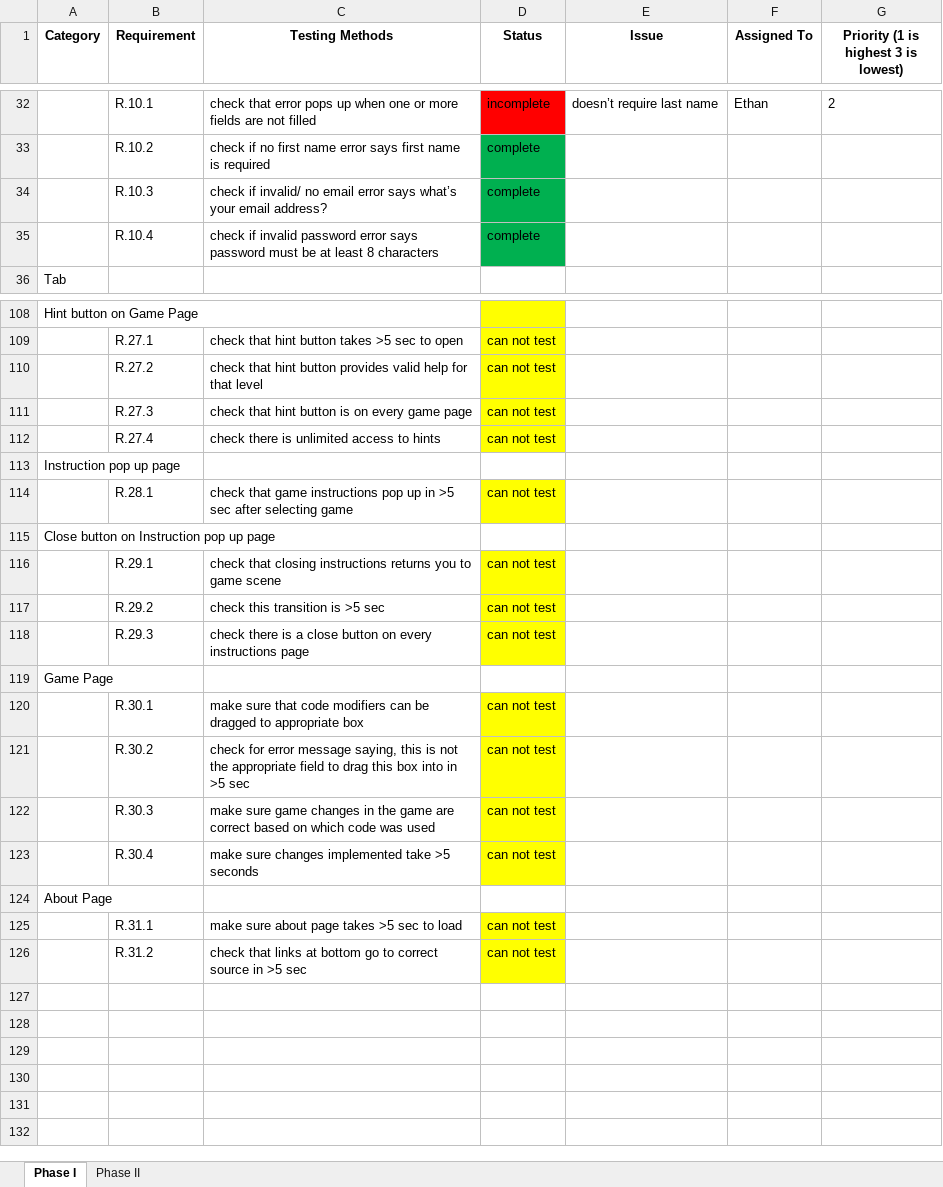
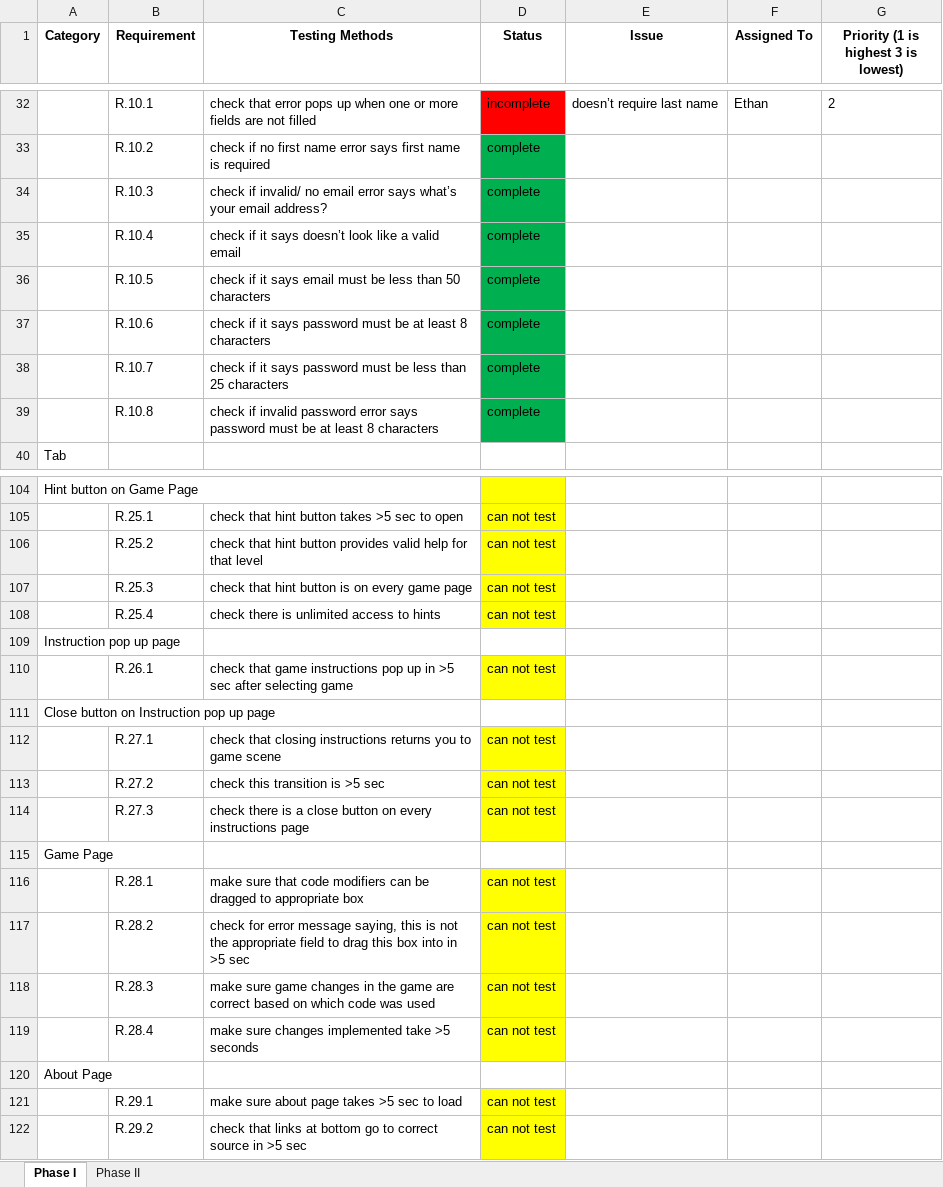
Before and after one commit to bsimondet/BeckmanProject, an Excel workbook: Documentation/FINAL TESTING.xlsx, sheet Phase I, drawn as a sheet; only a part is shown, gaps mark what is left out; values as stored, in another font and other column widths than the file's, no borders; addresses are those after the commit; the diff covers the shown part only; the diff names each change by its address in the sheet, - before the commit and + after, or states it on an @@ line.

```diff
--- a/Documentation/FINAL TESTING.xlsx (sheet Phase I)
+++ b/Documentation/FINAL TESTING.xlsx (sheet Phase I)
-C35 (Testing Methods): check if invalid password error says password must be at least 8 characters
+C35 (Testing Methods): check if it says doesn’t look like a valid email
+row 36:  | R.10.5 | check if it says email must be less than 50 characters | complete
+row 37:  | R.10.6 | check if it says password must be at least 8 characters | complete
+row 38:  | R.10.7 | check if it says password must be less than 25 characters | complete
+row 39:  | R.10.8 | check if invalid password error says password must be at least 8 characters | complete
-B105 (Requirement): R.27.1
+B105 (Requirement): R.25.1
-B106 (Requirement): R.27.2
+B106 (Requirement): R.25.2
-B107 (Requirement): R.27.3
+B107 (Requirement): R.25.3
-B108 (Requirement): R.27.4
+B108 (Requirement): R.25.4
-B110 (Requirement): R.28.1
+B110 (Requirement): R.26.1
-B112 (Requirement): R.29.1
+B112 (Requirement): R.27.1
-B113 (Requirement): R.29.2
+B113 (Requirement): R.27.2
-B114 (Requirement): R.29.3
+B114 (Requirement): R.27.3
-B116 (Requirement): R.30.1
+B116 (Requirement): R.28.1
-B117 (Requirement): R.30.2
+B117 (Requirement): R.28.2
-B118 (Requirement): R.30.3
+B118 (Requirement): R.28.3
-B119 (Requirement): R.30.4
+B119 (Requirement): R.28.4
-B121 (Requirement): R.31.1
+B121 (Requirement): R.29.1
-B122 (Requirement): R.31.2
+B122 (Requirement): R.29.2
```
Also changed, not shown: 8 removed rows and 37 edited cells elsewhere in this sheet.
